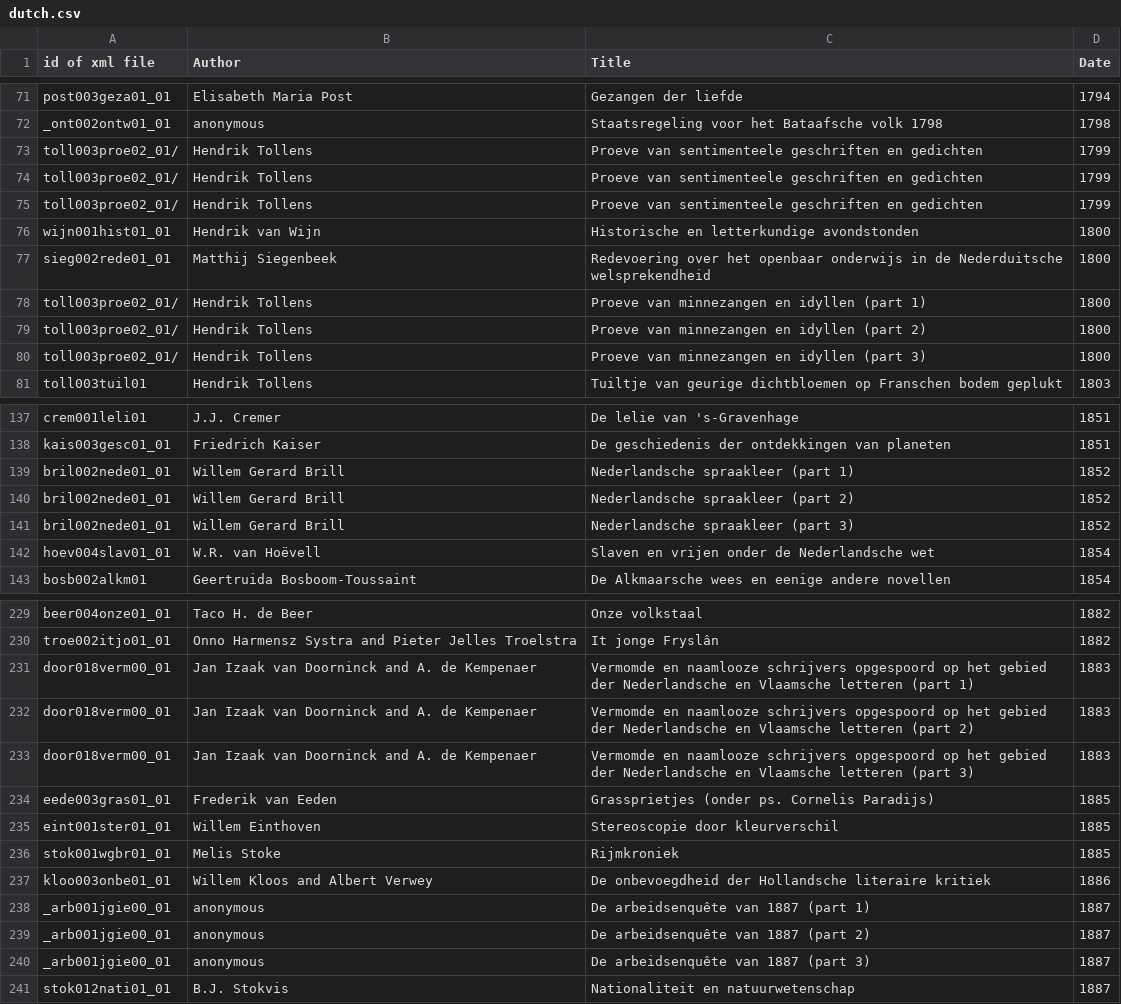
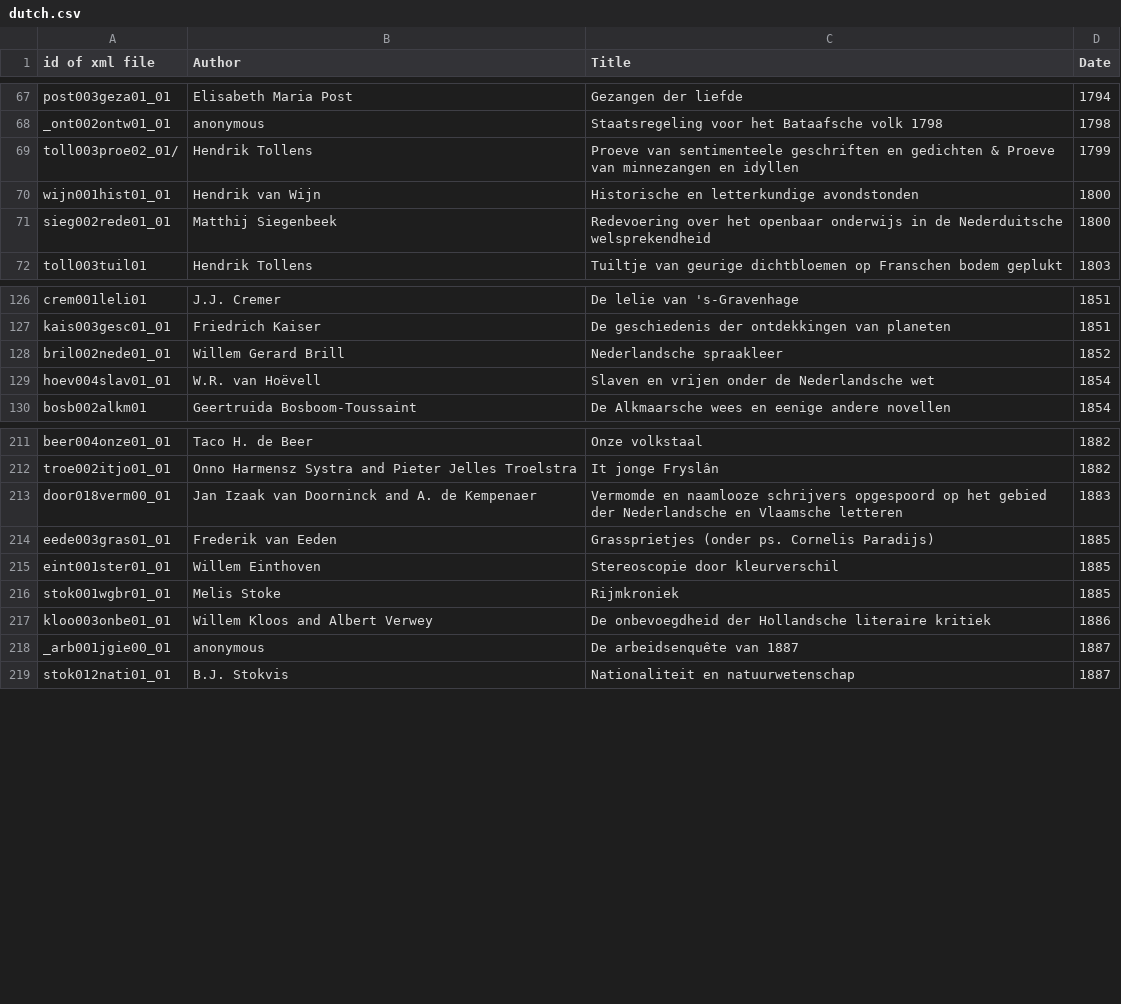
Before and after one commit to hicsail/corpus, a CSV file: parsing/data/csv/DM/dutch.csv, drawn as a sheet; only a part is shown, gaps mark what is left out; the diff covers the shown part only.

```diff
--- a/parsing/data/csv/DM/dutch.csv
+++ b/parsing/data/csv/DM/dutch.csv
@@ -72,10 +68,5 @@
 "_ont002ontw01_01","anonymous","Staatsregeling voor het Bataafsche volk 1798","1798"
-"toll003proe02_01/","Hendrik Tollens","Proeve van sentimenteele geschriften en gedichten ","1799"
-"toll003proe02_01/","Hendrik Tollens","Proeve van sentimenteele geschriften en gedichten ","1799"
-"toll003proe02_01/","Hendrik Tollens","Proeve van sentimenteele geschriften en gedichten ","1799"
+"toll003proe02_01/","Hendrik Tollens","Proeve van sentimenteele geschriften en gedichten & Proeve van minnezangen en idyllen","1799"
 "wijn001hist01_01","Hendrik van Wijn","Historische en letterkundige avondstonden","1800"
 "sieg002rede01_01","Matthij Siegenbeek","Redevoering over het openbaar onderwijs in de Nederduitsche welsprekendheid","1800"
-"toll003proe02_01/","Hendrik Tollens","Proeve van minnezangen en idyllen (part 1)","1800"
-"toll003proe02_01/","Hendrik Tollens","Proeve van minnezangen en idyllen (part 2)","1800"
-"toll003proe02_01/","Hendrik Tollens","Proeve van minnezangen en idyllen (part 3)","1800"
 "toll003tuil01","Hendrik Tollens","Tuiltje van geurige dichtbloemen op Franschen bodem geplukt","1803"
@@ -138,5 +127,3 @@
 "kais003gesc01_01","Friedrich Kaiser","De geschiedenis der ontdekkingen van planeten","1851"
-"bril002nede01_01","Willem Gerard Brill","Nederlandsche spraakleer (part 1)","1852"
-"bril002nede01_01","Willem Gerard Brill","Nederlandsche spraakleer (part 2)","1852"
-"bril002nede01_01","Willem Gerard Brill","Nederlandsche spraakleer (part 3)","1852"
+"bril002nede01_01","Willem Gerard Brill","Nederlandsche spraakleer","1852"
 "hoev004slav01_01","W.R. van Hoëvell","Slaven en vrijen onder de Nederlandsche wet","1854"
@@ -230,5 +212,3 @@
 "troe002itjo01_01","Onno Harmensz Systra and Pieter Jelles Troelstra ","It jonge Fryslân","1882"
-"door018verm00_01","Jan Izaak van Doorninck and A. de Kempenaer","Vermomde en naamlooze schrijvers opgespoord op het gebied der Nederlandsche en Vlaamsche letteren (part 1)","1883"
-"door018verm00_01","Jan Izaak van Doorninck and A. de Kempenaer","Vermomde en naamlooze schrijvers opgespoord op het gebied der Nederlandsche en Vlaamsche letteren (part 2)","1883"
-"door018verm00_01","Jan Izaak van Doorninck and A. de Kempenaer","Vermomde en naamlooze schrijvers opgespoord op het gebied der Nederlandsche en Vlaamsche letteren (part 3)","1883"
+"door018verm00_01","Jan Izaak van Doorninck and A. de Kempenaer","Vermomde en naamlooze schrijvers opgespoord op het gebied der Nederlandsche en Vlaamsche letteren","1883"
 "eede003gras01_01","Frederik van Eeden","Grassprietjes (onder ps. Cornelis Paradijs)","1885"
@@ -237,5 +217,3 @@
 "kloo003onbe01_01","Willem Kloos and Albert Verwey","De onbevoegdheid der Hollandsche literaire kritiek","1886"
-"_arb001jgie00_01","anonymous","De arbeidsenquête van 1887 (part 1) ","1887"
-"_arb001jgie00_01","anonymous","De arbeidsenquête van 1887 (part 2)","1887"
-"_arb001jgie00_01","anonymous","De arbeidsenquête van 1887 (part 3)","1887"
+"_arb001jgie00_01","anonymous","De arbeidsenquête van 1887","1887"
 "stok012nati01_01","B.J. Stokvis","Nationaliteit en natuurwetenschap","1887"
```
Also changed, not shown: 24 removed rows and 14 edited cells elsewhere in this file.
